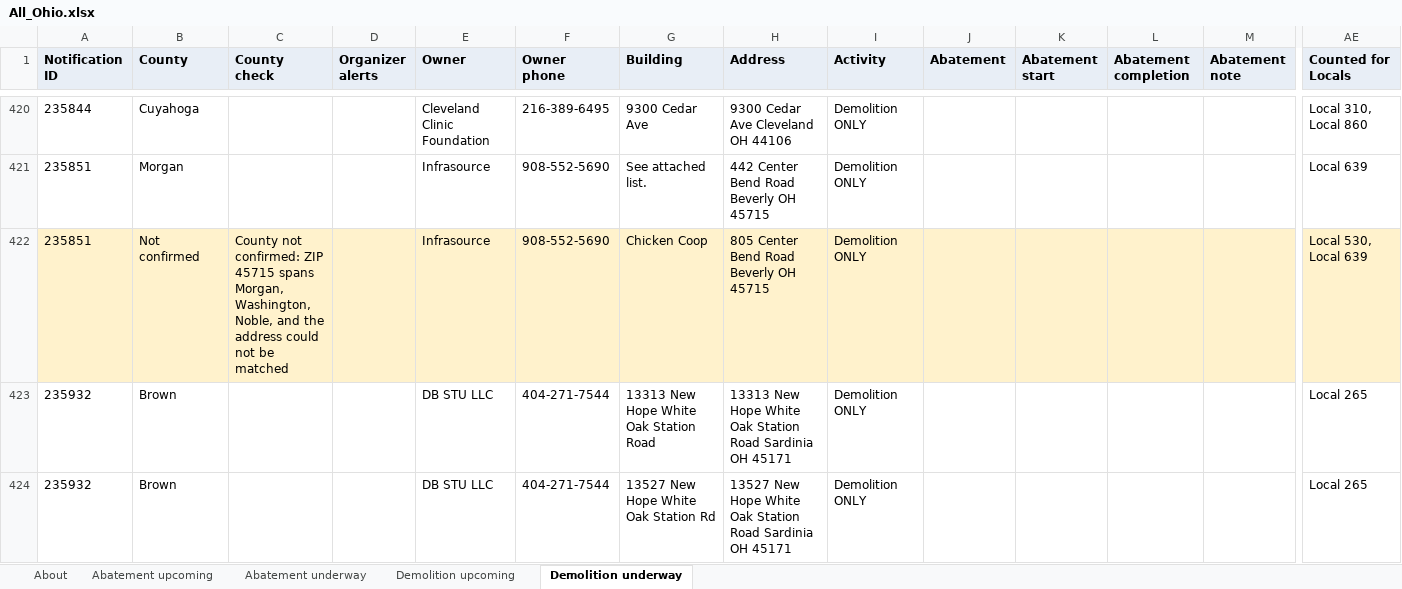
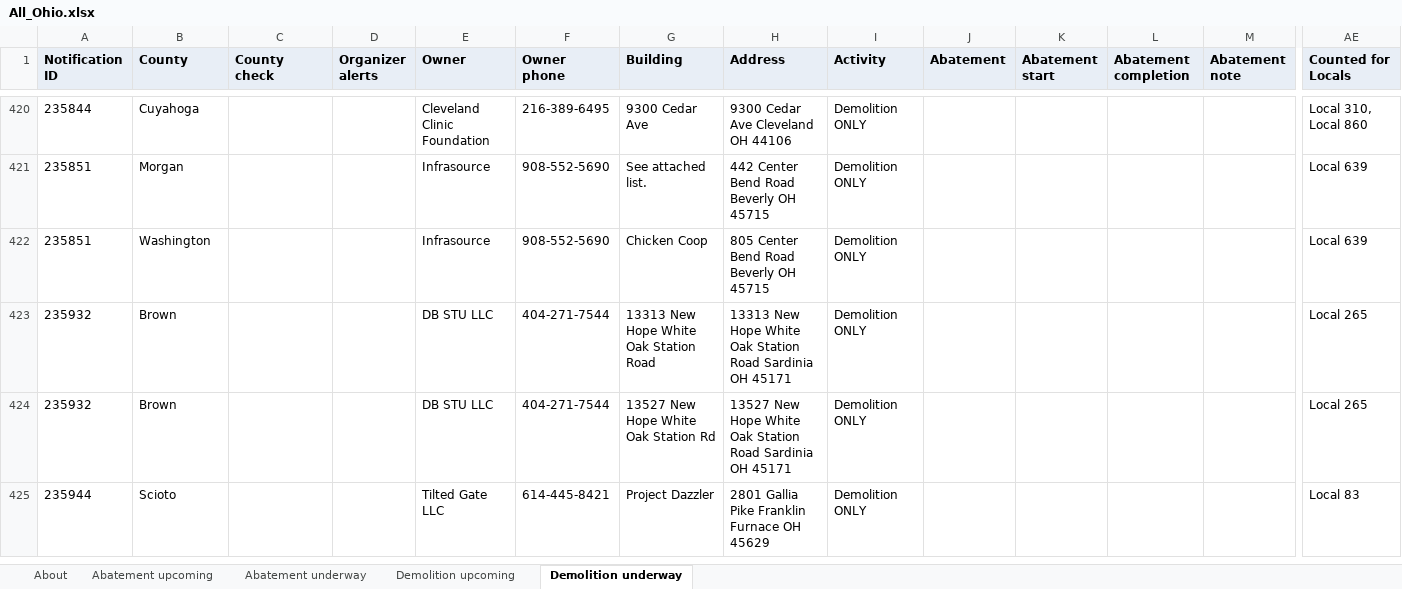
Before and after one commit to DashRendar7/ohio-demo-abatement-tracker, an Excel workbook: data/reports/All_Ohio.xlsx, sheet Demolition underway, drawn as a sheet; only a part is shown, gaps mark what is left out; the shorter side is filled out with more unchanged rows; values as stored, in another font and other column widths than the file's, no borders; the diff covers the shown part only; the diff names each change by its address in the sheet, - before the commit and + after, or states it on an @@ line.

```diff
--- a/data/reports/All_Ohio.xlsx (sheet Demolition underway)
+++ b/data/reports/All_Ohio.xlsx (sheet Demolition underway)
-A422:M422 fill: #FFF2CC
+A422:M422 fill: none
-B422 (County): Not confirmed
+B422 (County): Washington
-C422 (County check): County not confirmed: ZIP 45715 spans Morgan, Washington, Noble, and the address could not be matched
+C422 (County check): (empty)
-AE422 fill: #FFF2CC
+AE422 fill: none
-AE422 (Counted for Locals): Local 530, Local 639
+AE422 (Counted for Locals): Local 639
```
Also changed, not shown: cell formats elsewhere in this sheet, sheet Abatement underway, data/reports/Local_125.xlsx, data/reports/Local_530.xlsx, 6 other files.
